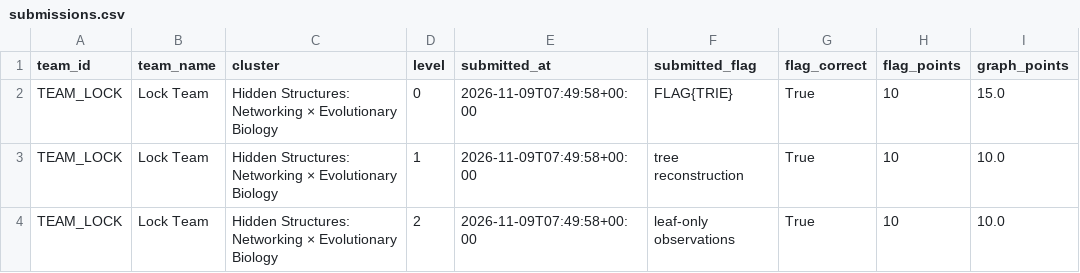
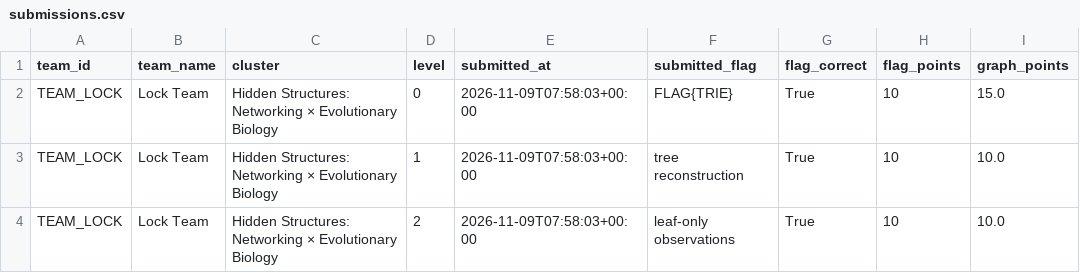
Before and after one commit to Roshan2607/Research-CTF, a CSV file: data/submissions.csv, drawn as a sheet; only a part is shown; the diff names each change by its address in the sheet, - before the commit and + after, or states it on an @@ line.

```diff
--- a/data/submissions.csv
+++ b/data/submissions.csv
-E2:E4 (submitted_at): 2026-11-09T07:49:58+00:00
+E2:E4 (submitted_at): 2026-11-09T07:58:03+00:00
```
Also changed, not shown: data/teams.csv, 1 other file.
